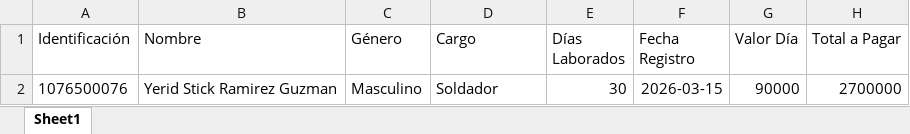
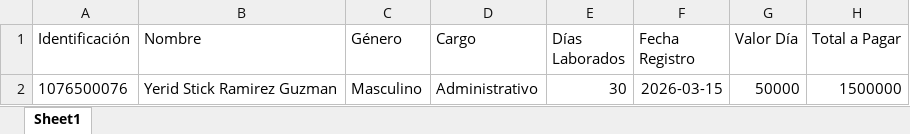
Before and after one commit to YeridStick/gestion_empleados, an Excel workbook: empleados.xlsx, sheet Sheet1, drawn as a sheet; values as stored, in another font and other column widths than the file's, no borders; the diff names each change by its address in the sheet, - before the commit and + after, or states it on an @@ line.

Commit message:
Remove module docstring and update spreadsheet

```diff
--- a/empleados.xlsx (sheet Sheet1)
+++ b/empleados.xlsx (sheet Sheet1)
-D2 (Cargo): Soldador
+D2 (Cargo): Administrativo
-G2 (Valor Día): 90000
+G2 (Valor Día): 50000
-H2 (Total a Pagar): 2700000
+H2 (Total a Pagar): 1500000
```
Also changed, not shown: 1 other file.
